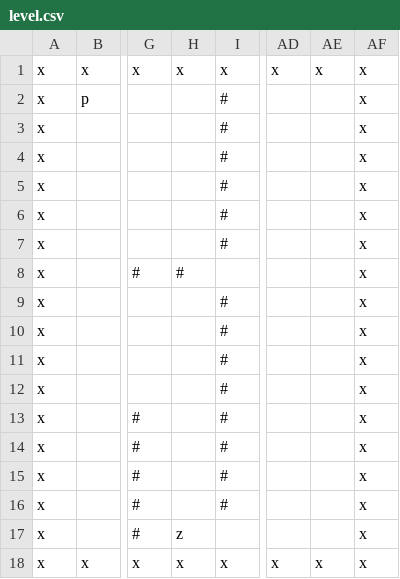
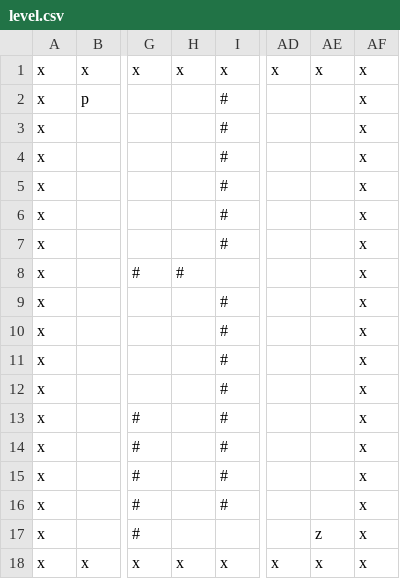
Before and after one commit to leonxs2001/Programmer_in_a_Dungeon_OOS, a CSV file: overworld/assets/level.csv, drawn as a sheet; only a part is shown, gaps mark what is left out; the diff names each change by its address in the sheet, - before the commit and + after, or states it on an @@ line.

```diff
--- a/overworld/assets/level.csv
+++ b/overworld/assets/level.csv
-H17: z
+H17: (empty)
-AE17: (empty)
+AE17: z
```
Also changed, not shown: 4 other files.
